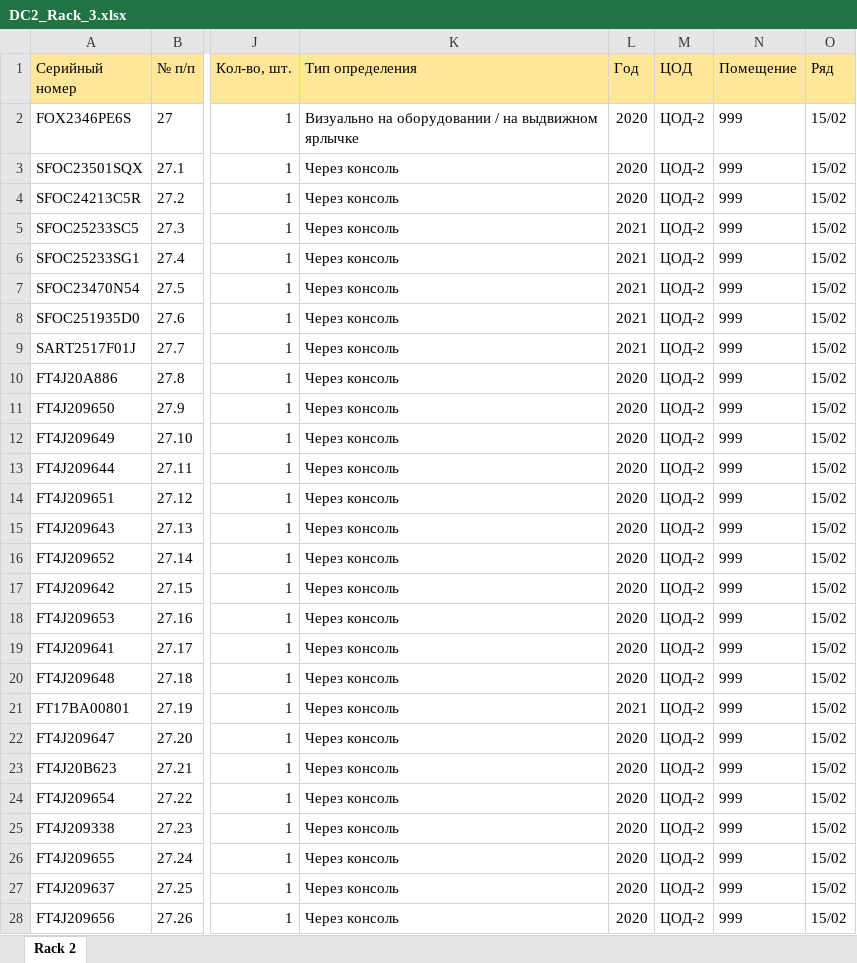
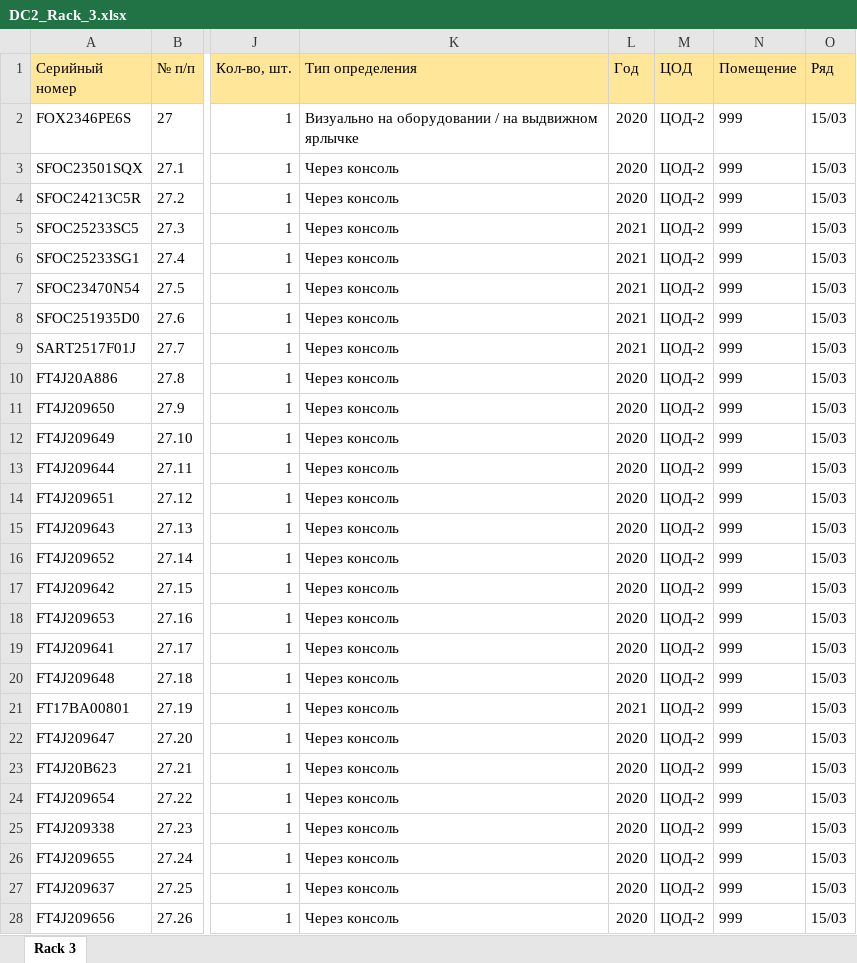
Before and after one commit to olegrovenskiy/OTUS-HW, an Excel workbook: TspuWebPortal/Development/unsafe_uploads/DC2_Rack_3.xlsx, sheet Rack 3, drawn as a sheet; only a part is shown, gaps mark what is left out; values as stored, in another font and other column widths than the file's, no borders; the diff covers the shown part only; the diff names each change by its address in the sheet, - before the commit and + after, or states it on an @@ line.

```diff
--- a/TspuWebPortal/Development/unsafe_uploads/DC2_Rack_3.xlsx (sheet Rack 3)
+++ b/TspuWebPortal/Development/unsafe_uploads/DC2_Rack_3.xlsx (sheet Rack 3)
-sheet tab: Rack 2
+sheet tab: Rack 3
-O2:O28 (Ряд): 15/02
+O2:O28 (Ряд): 15/03
```
Also changed, not shown: 228 edited cells elsewhere in this sheet, TspuWebPortal/Development/unsafe_uploads/DC1_Rack_9.xlsx, TspuWebPortal/Development/unsafe_uploads/DC2_Rack_4.xlsx, 23 other files.
